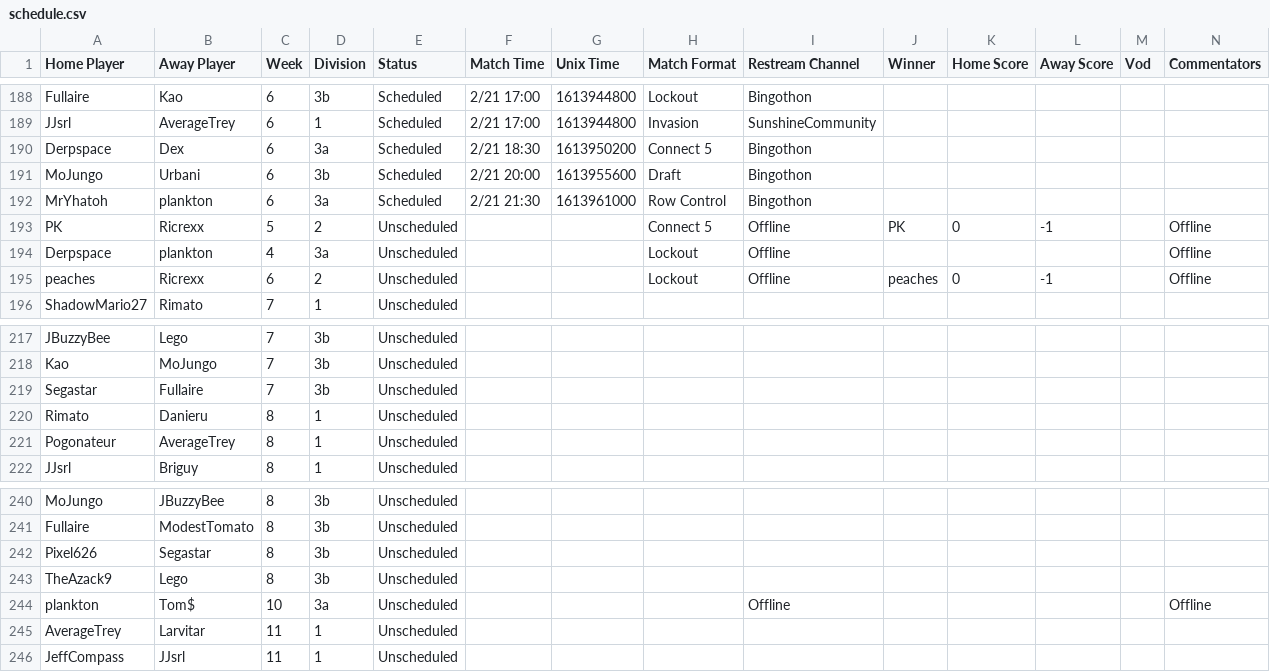
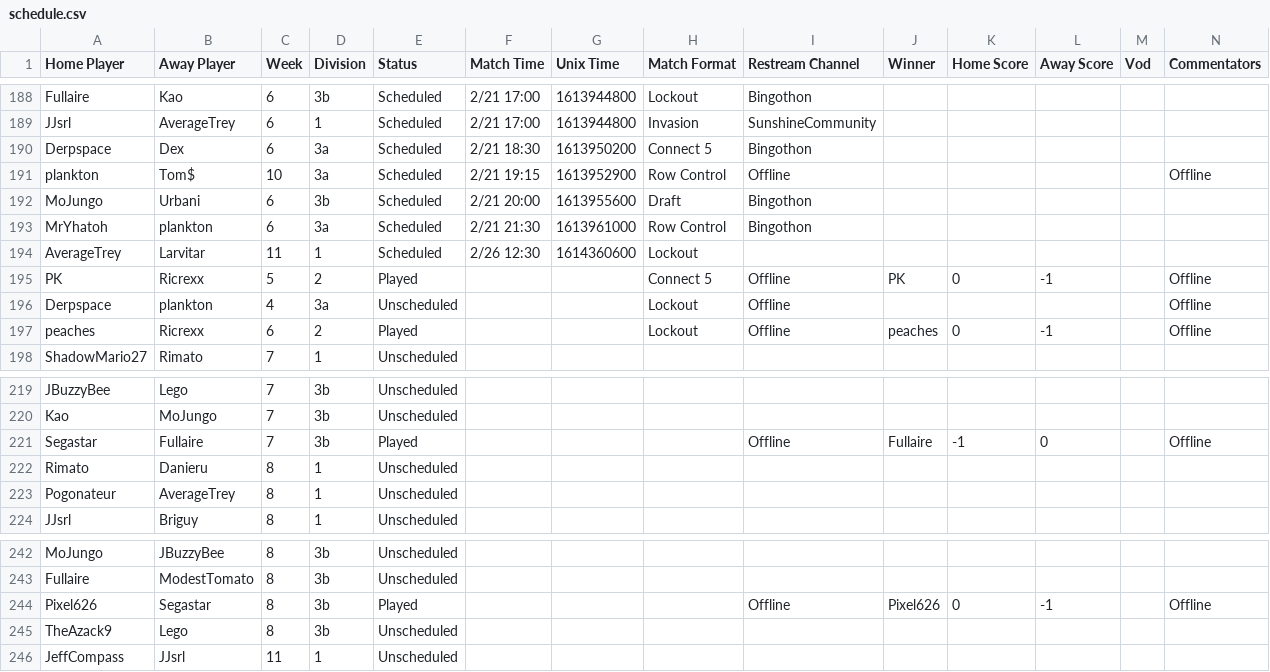
Before and after one commit to Lego6245/sms.bingo, a CSV file: schedule.csv, drawn as a sheet; only a part is shown, gaps mark what is left out; the diff covers the shown part only.

Commit message:
Updating Schedule

```diff
--- a/schedule.csv
+++ b/schedule.csv
@@ -190,7 +190,9 @@
 "Derpspace","Dex","6","3a","Scheduled","2/21 18:30","1613950200","Connect 5","Bingothon","","","","",""
+"plankton","Tom$","10","3a","Scheduled","2/21 19:15","1613952900","Row Control","Offline","","","","","Offline"
 "MoJungo","Urbani","6","3b","Scheduled","2/21 20:00","1613955600","Draft","Bingothon","","","","",""
 "MrYhatoh","plankton","6","3a","Scheduled","2/21 21:30","1613961000","Row Control","Bingothon","","","","",""
-"PK","Ricrexx","5","2","Unscheduled","","","Connect 5","Offline","PK","0","-1","","Offline"
+"AverageTrey","Larvitar","11","1","Scheduled","2/26 12:30","1614360600","Lockout","","","","","",""
+"PK","Ricrexx","5","2","Played","","","Connect 5","Offline","PK","0","-1","","Offline"
 "Derpspace","plankton","4","3a","Unscheduled","","","Lockout","Offline","","","","","Offline"
-"peaches","Ricrexx","6","2","Unscheduled","","","Lockout","Offline","peaches","0","-1","","Offline"
+"peaches","Ricrexx","6","2","Played","","","Lockout","Offline","peaches","0","-1","","Offline"
 "ShadowMario27","Rimato","7","1","Unscheduled","","","","","","","","",""
@@ -218,3 +220,3 @@
 "Kao","MoJungo","7","3b","Unscheduled","","","","","","","","",""
-"Segastar","Fullaire","7","3b","Unscheduled","","","","","","","","",""
+"Segastar","Fullaire","7","3b","Played","","","","Offline","Fullaire","-1","0","","Offline"
 "Rimato","Danieru","8","1","Unscheduled","","","","","","","","",""
@@ -241,6 +243,4 @@
 "Fullaire","ModestTomato","8","3b","Unscheduled","","","","","","","","",""
-"Pixel626","Segastar","8","3b","Unscheduled","","","","","","","","",""
+"Pixel626","Segastar","8","3b","Played","","","","Offline","Pixel626","0","-1","","Offline"
 "TheAzack9","Lego","8","3b","Unscheduled","","","","","","","","",""
-"plankton","Tom$","10","3a","Unscheduled","","","","Offline","","","","","Offline"
-"AverageTrey","Larvitar","11","1","Unscheduled","","","","","","","","",""
 "JeffCompass","JJsrl","11","1","Unscheduled","","","","","","","","",""
```
Also changed, not shown: 12 edited cells elsewhere in this file.
